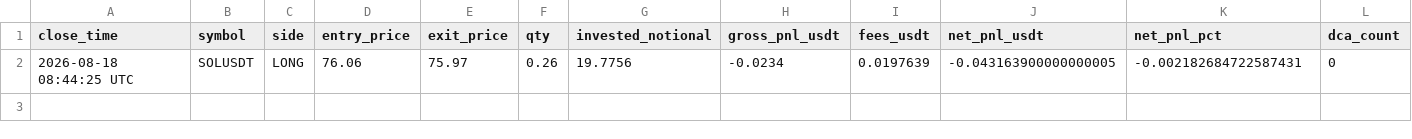
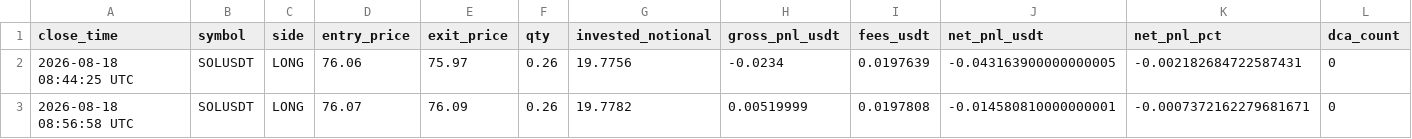
Before and after one commit to Damith122/dca_agent, a CSV file: trades_log_LIVE_SOLUSDT.csv, drawn as a sheet; only a part is shown; rows hold the shown columns only; the diff names each change by its address in the sheet, - before the commit and + after, or states it on an @@ line.

Commit message:
trades_log_LIVE_SOLUSDT.csv sync

```diff
--- a/trades_log_LIVE_SOLUSDT.csv
+++ b/trades_log_LIVE_SOLUSDT.csv
+row 3: 2026-08-18 08:56:58 UTC | SOLUSDT | LONG | 76.07 | 76.09 | 0.26 | 19.7782 | 0.00519999 | 0.0197808 | -0.014580810000000001 | -0.0007372162279681671 | 0
```
